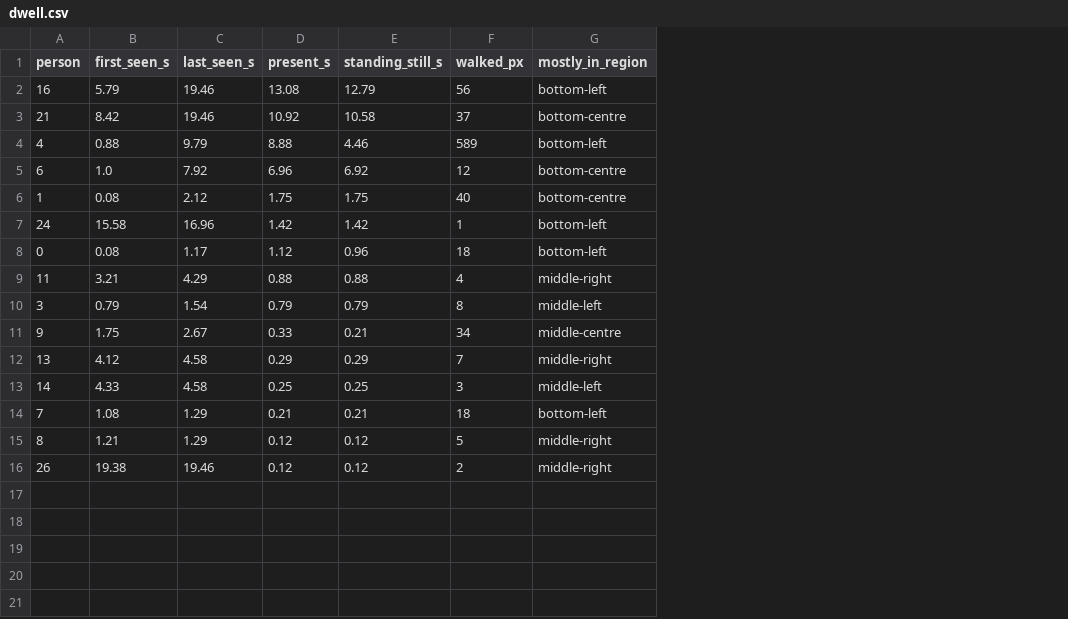
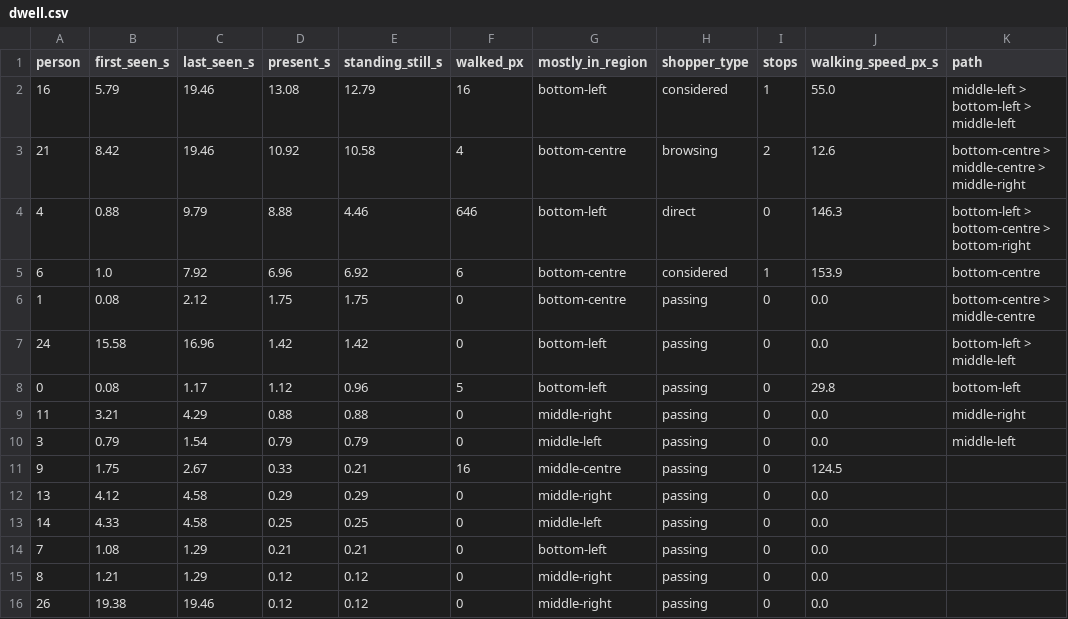
Before and after one commit to rohitjg13/stupid-apple, a CSV file: out/vid2/dwell.csv, drawn as a sheet; the diff names each change by its address in the sheet, - before the commit and + after, or states it on an @@ line.

Commit message:
feat(shopper): journey analytics -- stop rate, flow, shopper types, groups
Detection is a commodity: a person detector answers "where are people in this
frame", which has no memory, and any detector can be swapped into pl/yolo.py's
slot. shopper/analytics.py answers the questions that need identity across time,
which is the part a detector cannot supply.

* Stop rate per display: of everyone who walked *past*, how many *stopped* and
  for how long. The retail KPI, and it needs the same identity seen doing both.
* Flow: region -> region transitions, aggregated. Turns the heatmap from "where"
  into "where from and to".
* Shopper type: browsing / considered / direct / passing, by stop *count* rather
  than time standing -- someone who studies one display for a minute considered
  one thing, a different shopper from one who sampled four, and lumping both
  under "browsing" loses that.
* Groups: tracks staying within a body width of each other for a sustained share
  of their shared time, merged transitively so A-with-B and B-with-C is one group
  of three. The distance scales with box size, so "a body width" means the same
  near the camera and far from it.

Three things real data forced:

* Region changes are debounced, or a shopper on a boundary produces the path
  left>centre>left>centre>left instead of left>centre. The debounce is a delay in
  believing the change, not lost time: its frames belong to the segment, standing
  ones included, or a 4 s stop reports as 3.6 s.
* Distance walked ignores sub-2px steps. A stationary shopper's box breathes, and
  summing that gave someone who never moved a 300 px journey.
* engagement.csv leads with where people *stopped*, not where most walked past.
  The busiest area is the doorway; the useful one is where they stayed. On
  arcade1 the old ordering headlined bottom-left, 4 passed and 0 stops, while the
  15.5 s dwell at middle-left sat five rows down.

Named zones are used when a --config supplies them, image areas otherwise. No
Events: SHARED.md §5 is frozen and has no event_type for these.

All five reports regenerated.

```diff
--- a/out/vid2/dwell.csv
+++ b/out/vid2/dwell.csv
+column H (shopper_type), rows 2-16: considered | browsing | direct | considered | passing | passing | passing | passing | passing | passing | passing | passing | passing | passing | passing
+column I (stops), rows 2-16: 1 | 2 | 0 | 1 | 0 | 0 | 0 | 0 | 0 | 0 | 0 | 0 | 0 | 0 | 0
+column J (walking_speed_px_s), rows 2-16: 55.0 | 12.6 | 146.3 | 153.9 | 0.0 | 0.0 | 29.8 | 0.0 | 0.0 | 124.5 | 0.0 | 0.0 | 0.0 | 0.0 | 0.0
+column K (path), rows 2-10: middle-left > bottom-left > middle-left | bottom-centre > middle-centre > middle-right | bottom-left > bottom-centre > bottom-right | bottom-centre | bottom-centre > middle-centre | bottom-left > middle-left | bottom-left | middle-right | middle-left
-F2 (walked_px): 56
+F2 (walked_px): 16
-F3 (walked_px): 37
+F3 (walked_px): 4
-F4 (walked_px): 589
+F4 (walked_px): 646
-F5 (walked_px): 12
+F5 (walked_px): 6
-F6 (walked_px): 40
+F6 (walked_px): 0
-F7 (walked_px): 1
+F7 (walked_px): 0
-F8 (walked_px): 18
+F8 (walked_px): 5
-F9 (walked_px): 4
+F9 (walked_px): 0
-F10 (walked_px): 8
+F10 (walked_px): 0
-F11 (walked_px): 34
+F11 (walked_px): 16
-F12 (walked_px): 7
+F12 (walked_px): 0
-F13 (walked_px): 3
+F13 (walked_px): 0
-F14 (walked_px): 18
+F14 (walked_px): 0
-F15 (walked_px): 5
+F15 (walked_px): 0
-F16 (walked_px): 2
+F16 (walked_px): 0
```
Also changed, not shown: out/arcade1/dwell.csv, out/sim/dwell.csv, 33 other files.
